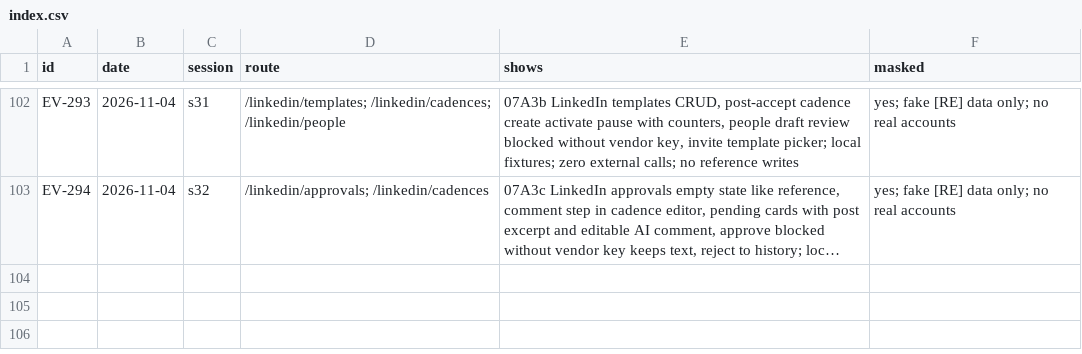
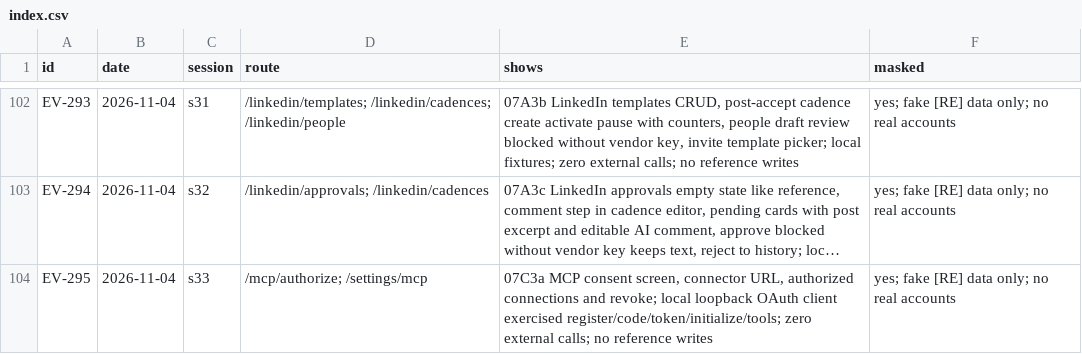
Before and after one commit to schultz0z0/Prometeus-Cadence, a CSV file: docs/reverse-engineering/visual-2026-10-25/evidence/index.csv, drawn as a sheet; only a part is shown, gaps mark what is left out; long unchanged cells end in …; the diff names each change by its address in the sheet, - before the commit and + after, or states it on an @@ line.

```diff
--- a/docs/reverse-engineering/visual-2026-10-25/evidence/index.csv
+++ b/docs/reverse-engineering/visual-2026-10-25/evidence/index.csv
+row 104: EV-295 | 2026-11-04 | s33 | /mcp/authorize; /settings/mcp | 07C3a MCP consent screen, connector URL, authorized connections and revoke; local loopback OAuth client exercised register/code/token/initialize/tools; zero external calls; no reference writes | yes; fake [RE] data only; no real accounts
```
Also changed, not shown: docs/reverse-engineering/visual-2026-10-25/sandbox/ledger.csv, 13 other files.
